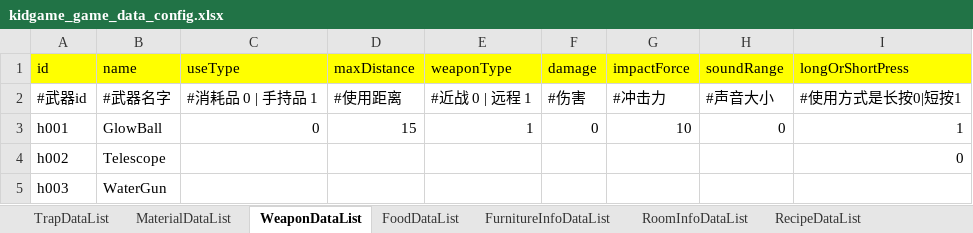
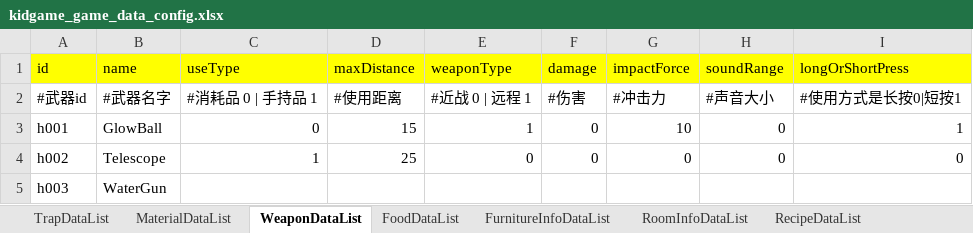
Before and after one commit to 7Chords/KidGameProject, an Excel workbook: Assets/RefData/Excels/kidgame_game_data_config.xlsx, sheet WeaponDataList, drawn as a sheet; values as stored, in another font and other column widths than the file's, no borders; the diff names each change by its address in the sheet, - before the commit and + after, or states it on an @@ line.

```diff
--- a/Assets/RefData/Excels/kidgame_game_data_config.xlsx (sheet WeaponDataList)
+++ b/Assets/RefData/Excels/kidgame_game_data_config.xlsx (sheet WeaponDataList)
-C4 (useType): (empty)
+C4 (useType): 1
-D4 (maxDistance): (empty)
+D4 (maxDistance): 25
-E4 (weaponType): (empty)
+E4 (weaponType): 0
-F4 (damage): (empty)
+F4 (damage): 0
-G4 (impactForce): (empty)
+G4 (impactForce): 0
-H4 (soundRange): (empty)
+H4 (soundRange): 0
```
Also changed, not shown: 14 other files.
